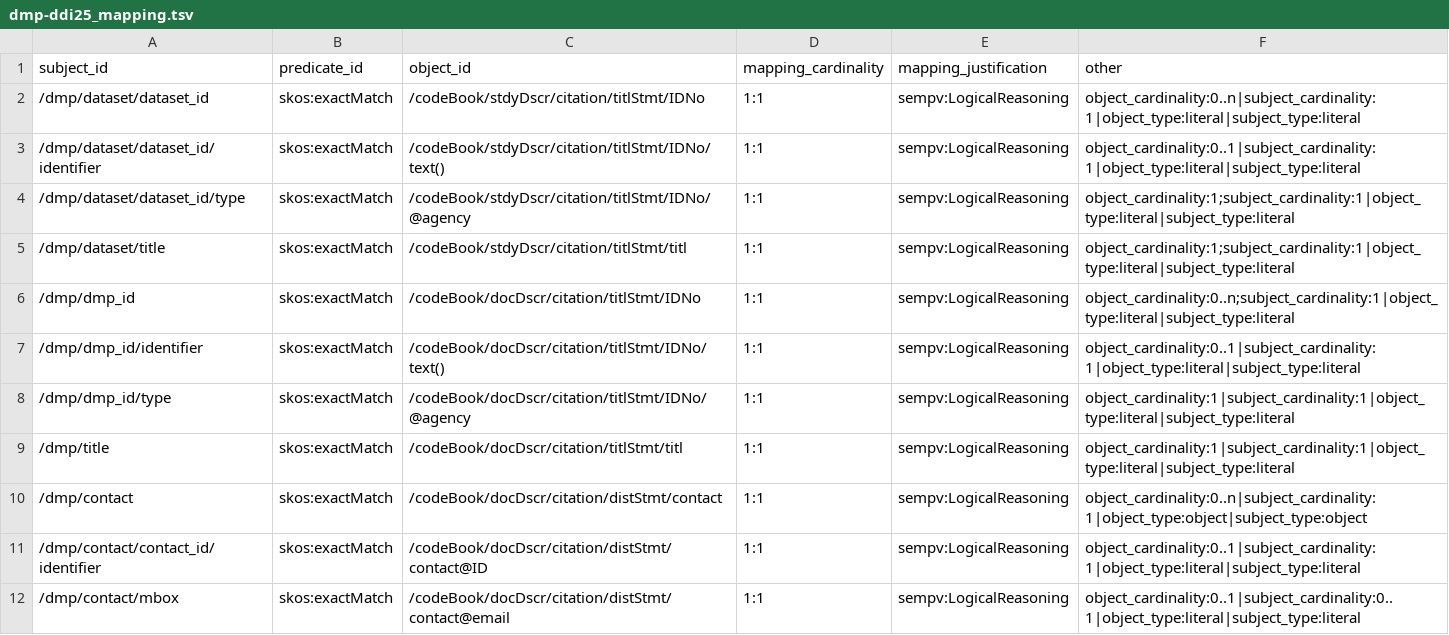
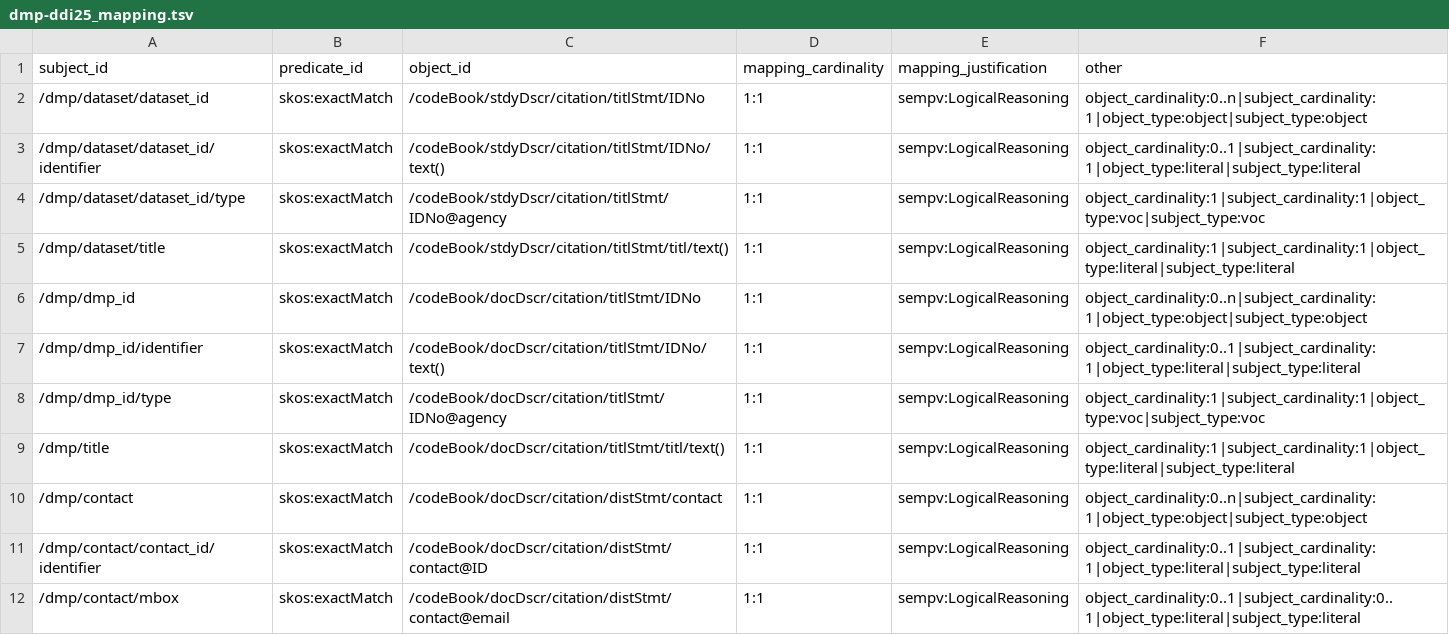
Before and after one commit to ddi-hackathon-2023/ddi-maDMP-mapping, a TSV file: mapping_definitions/dmp-ddi25_mapping.tsv, drawn as a sheet; only a part is shown.

```diff
--- a/mapping_definitions/dmp-ddi25_mapping.tsv
+++ b/mapping_definitions/dmp-ddi25_mapping.tsv
@@ -1,10 +1,10 @@
 subject_id	predicate_id	object_id	mapping_cardinality	mapping_justification	other
-/dmp/dataset/dataset_id	skos:exactMatch	/codeBook/stdyDscr/citation/titlStmt/IDNo	1:1	sempv:LogicalReasoning	object_cardinality:0..n|subject_cardinality:1|object_type:literal|subject_type:literal
+/dmp/dataset/dataset_id	skos:exactMatch	/codeBook/stdyDscr/citation/titlStmt/IDNo	1:1	sempv:LogicalReasoning	object_cardinality:0..n|subject_cardinality:1|object_type:object|subject_type:object
 /dmp/dataset/dataset_id/identifier	skos:exactMatch	/codeBook/stdyDscr/citation/titlStmt/IDNo/text()	1:1	sempv:LogicalReasoning	object_cardinality:0..1|subject_cardinality:1|object_type:literal|subject_type:literal
-/dmp/dataset/dataset_id/type	skos:exactMatch	/codeBook/stdyDscr/citation/titlStmt/IDNo/@agency	1:1	sempv:LogicalReasoning	object_cardinality:1;subject_cardinality:1|object_type:literal|subject_type:literal
-/dmp/dataset/title	skos:exactMatch	/codeBook/stdyDscr/citation/titlStmt/titl	1:1	sempv:LogicalReasoning	object_cardinality:1;subject_cardinality:1|object_type:literal|subject_type:literal
-/dmp/dmp_id	skos:exactMatch	/codeBook/docDscr/citation/titlStmt/IDNo	1:1	sempv:LogicalReasoning	object_cardinality:0..n;subject_cardinality:1|object_type:literal|subject_type:literal
+/dmp/dataset/dataset_id/type	skos:exactMatch	/codeBook/stdyDscr/citation/titlStmt/IDNo@agency	1:1	sempv:LogicalReasoning	object_cardinality:1|subject_cardinality:1|object_type:voc|subject_type:voc
+/dmp/dataset/title	skos:exactMatch	/codeBook/stdyDscr/citation/titlStmt/titl/text()	1:1	sempv:LogicalReasoning	object_cardinality:1|subject_cardinality:1|object_type:literal|subject_type:literal
+/dmp/dmp_id	skos:exactMatch	/codeBook/docDscr/citation/titlStmt/IDNo	1:1	sempv:LogicalReasoning	object_cardinality:0..n|subject_cardinality:1|object_type:object|subject_type:object
 /dmp/dmp_id/identifier	skos:exactMatch	/codeBook/docDscr/citation/titlStmt/IDNo/text()	1:1	sempv:LogicalReasoning	object_cardinality:0..1|subject_cardinality:1|object_type:literal|subject_type:literal
-/dmp/dmp_id/type	skos:exactMatch	/codeBook/docDscr/citation/titlStmt/IDNo/@agency	1:1	sempv:LogicalReasoning	object_cardinality:1|subject_cardinality:1|object_type:literal|subject_type:literal
-/dmp/title	skos:exactMatch	/codeBook/docDscr/citation/titlStmt/titl	1:1	sempv:LogicalReasoning	object_cardinality:1|subject_cardinality:1|object_type:literal|subject_type:literal
+/dmp/dmp_id/type	skos:exactMatch	/codeBook/docDscr/citation/titlStmt/IDNo@agency	1:1	sempv:LogicalReasoning	object_cardinality:1|subject_cardinality:1|object_type:voc|subject_type:voc
+/dmp/title	skos:exactMatch	/codeBook/docDscr/citation/titlStmt/titl/text()	1:1	sempv:LogicalReasoning	object_cardinality:1|subject_cardinality:1|object_type:literal|subject_type:literal
 /dmp/contact	skos:exactMatch	/codeBook/docDscr/citation/distStmt/contact	1:1	sempv:LogicalReasoning	object_cardinality:0..n|subject_cardinality:1|object_type:object|subject_type:object
```
Also changed, not shown: 6 other files.
